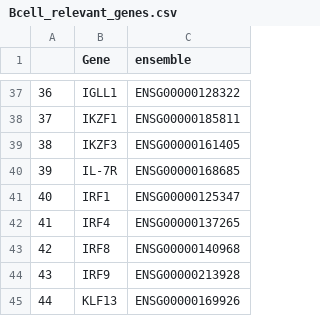
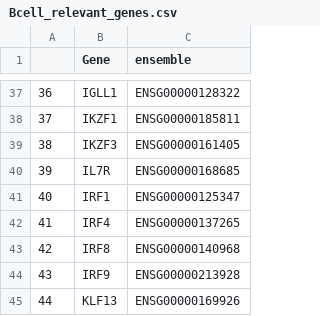
Before and after one commit to annacostaga/ball_relapse_bsc, a CSV file: annotation/GRNs/Filtering_GRN/Bcell_relevant_genes.csv, drawn as a sheet; only a part is shown, gaps mark what is left out; the diff names each change by its address in the sheet, - before the commit and + after, or states it on an @@ line.

```diff
--- a/annotation/GRNs/Filtering_GRN/Bcell_relevant_genes.csv
+++ b/annotation/GRNs/Filtering_GRN/Bcell_relevant_genes.csv
-B40 (Gene): IL-7R
+B40 (Gene): IL7R
```
Also changed, not shown: 2 other files.
